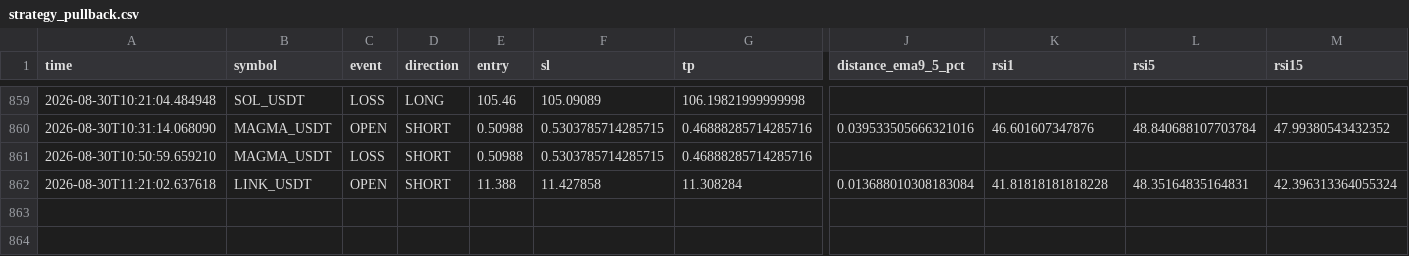
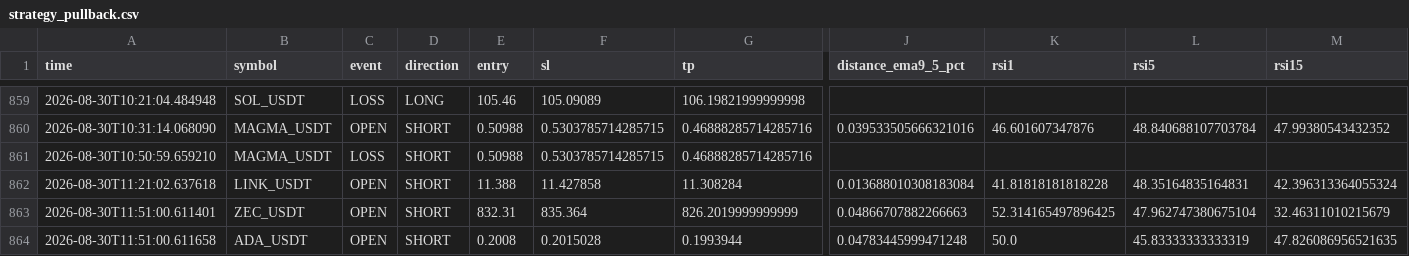
Before and after one commit to Sho-Sho122/mexc-monitor, a CSV file: strategy_pullback.csv, drawn as a sheet; only a part is shown, gaps mark what is left out; rows hold the shown columns only; the diff names each change by its address in the sheet, - before the commit and + after, or states it on an @@ line.

```diff
--- a/strategy_pullback.csv
+++ b/strategy_pullback.csv
+row 863: 2026-08-30T11:51:00.611401 | ZEC_USDT | OPEN | SHORT | 832.31 | 835.364 | 826.2019999999999 | 0.04866707882266663 | 52.314165497896425 | 47.962747380675104 | 32.46311010215679
+row 864: 2026-08-30T11:51:00.611658 | ADA_USDT | OPEN | SHORT | 0.2008 | 0.2015028 | 0.1993944 | 0.04783445999471248 | 50.0 | 45.83333333333319 | 47.826086956521635
```
Also changed, not shown: strategy_oi_funding.csv, 8 other files.
